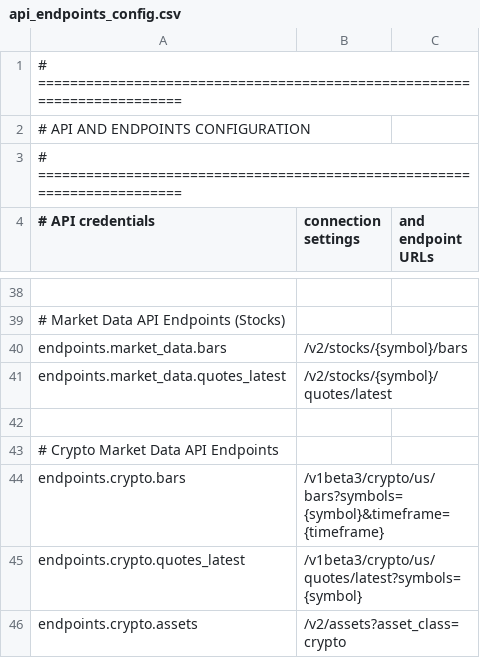
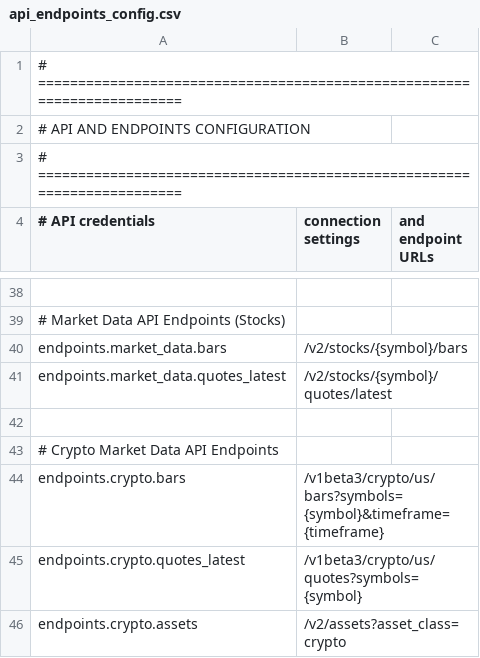
Before and after one commit to NicholasAntoniadesEngineer/alpaca_trader, a CSV file: config/api_endpoints_config.csv, drawn as a sheet; only a part is shown, gaps mark what is left out.

```diff
--- a/config/api_endpoints_config.csv
+++ b/config/api_endpoints_config.csv
@@ -44,3 +44,3 @@ endpoints.market_data.quotes_latest,/v2/stocks/{symbol}/quotes/latest
 endpoints.crypto.bars,/v1beta3/crypto/us/bars?symbols={symbol}&timeframe={timeframe}
-endpoints.crypto.quotes_latest,/v1beta3/crypto/us/quotes/latest?symbols={symbol}
+endpoints.crypto.quotes_latest,/v1beta3/crypto/us/quotes?symbols={symbol}
 endpoints.crypto.assets,/v2/assets?asset_class=crypto
```
Also changed, not shown: 16 other files.
